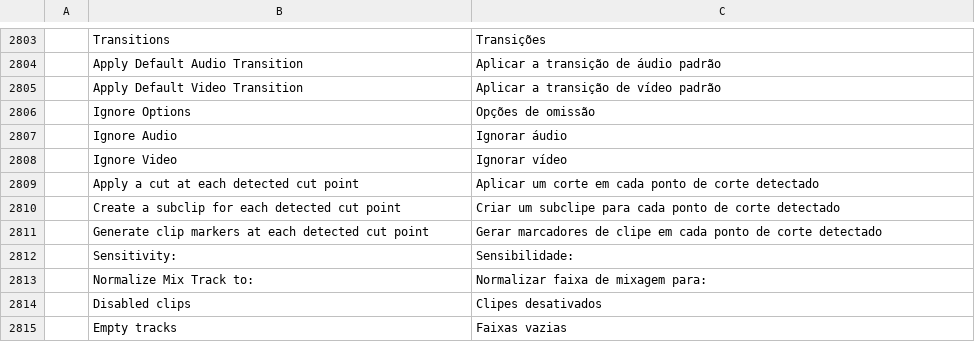
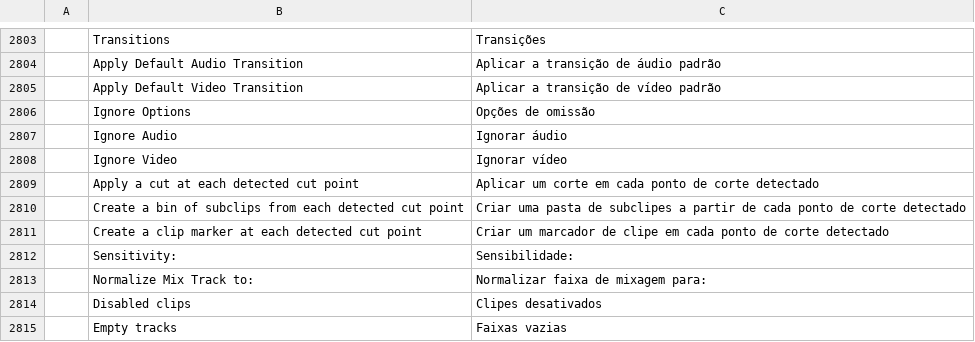
Before and after one commit to 00xJS/filmcraft, a TSV file: crates/ui-egui/src/i18n/pt-br.tsv, drawn as a sheet; only a part is shown, gaps mark what is left out.

```diff
--- a/crates/ui-egui/src/i18n/pt-br.tsv
+++ b/crates/ui-egui/src/i18n/pt-br.tsv
@@ -2809,4 +2809,4 @@
 	Apply a cut at each detected cut point	Aplicar um corte em cada ponto de corte detectado
-	Create a subclip for each detected cut point	Criar um subclipe para cada ponto de corte detectado
-	Generate clip markers at each detected cut point	Gerar marcadores de clipe em cada ponto de corte detectado
+	Create a bin of subclips from each detected cut point	Criar uma pasta de subclipes a partir de cada ponto de corte detectado
+	Create a clip marker at each detected cut point	Criar um marcador de clipe em cada ponto de corte detectado
 	Sensitivity:	Sensibilidade:
```
